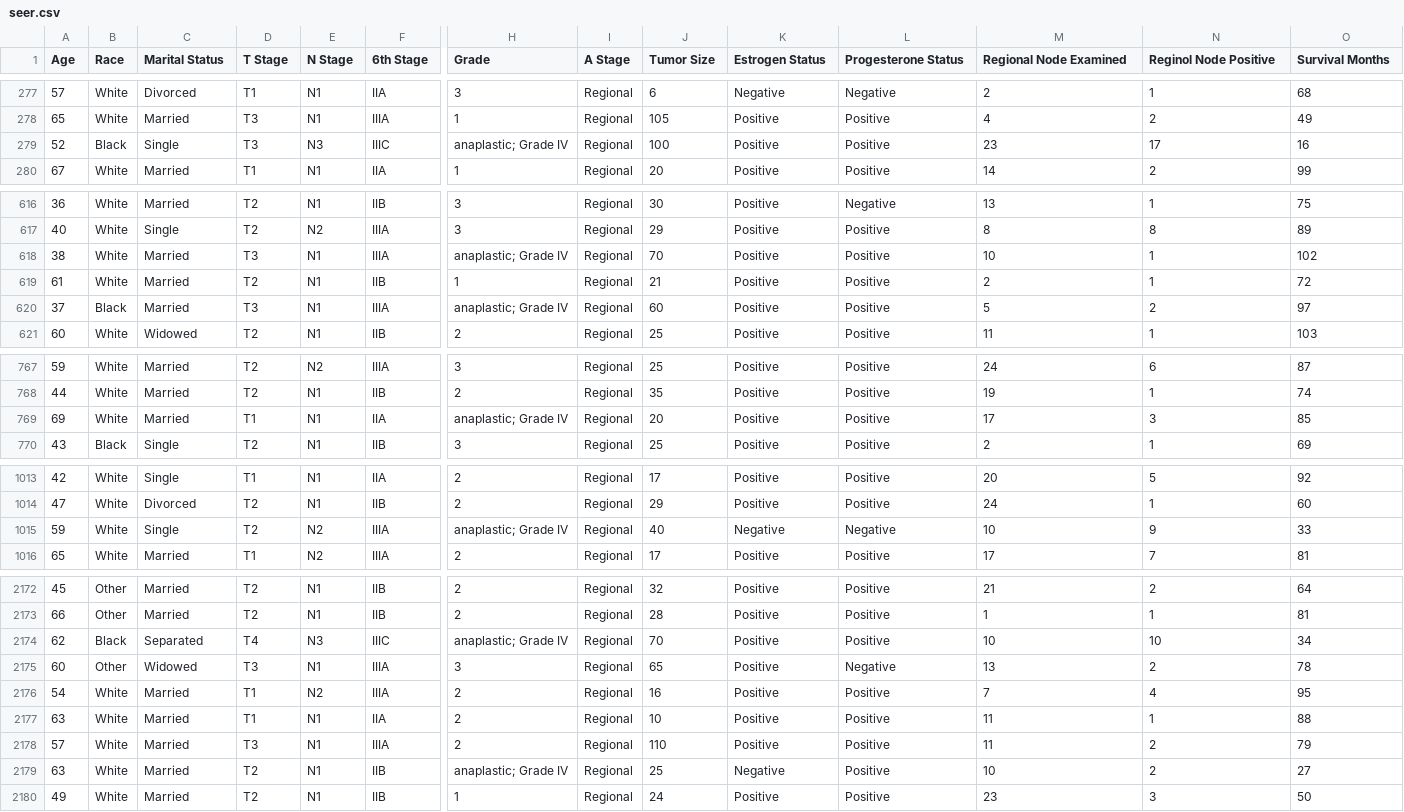
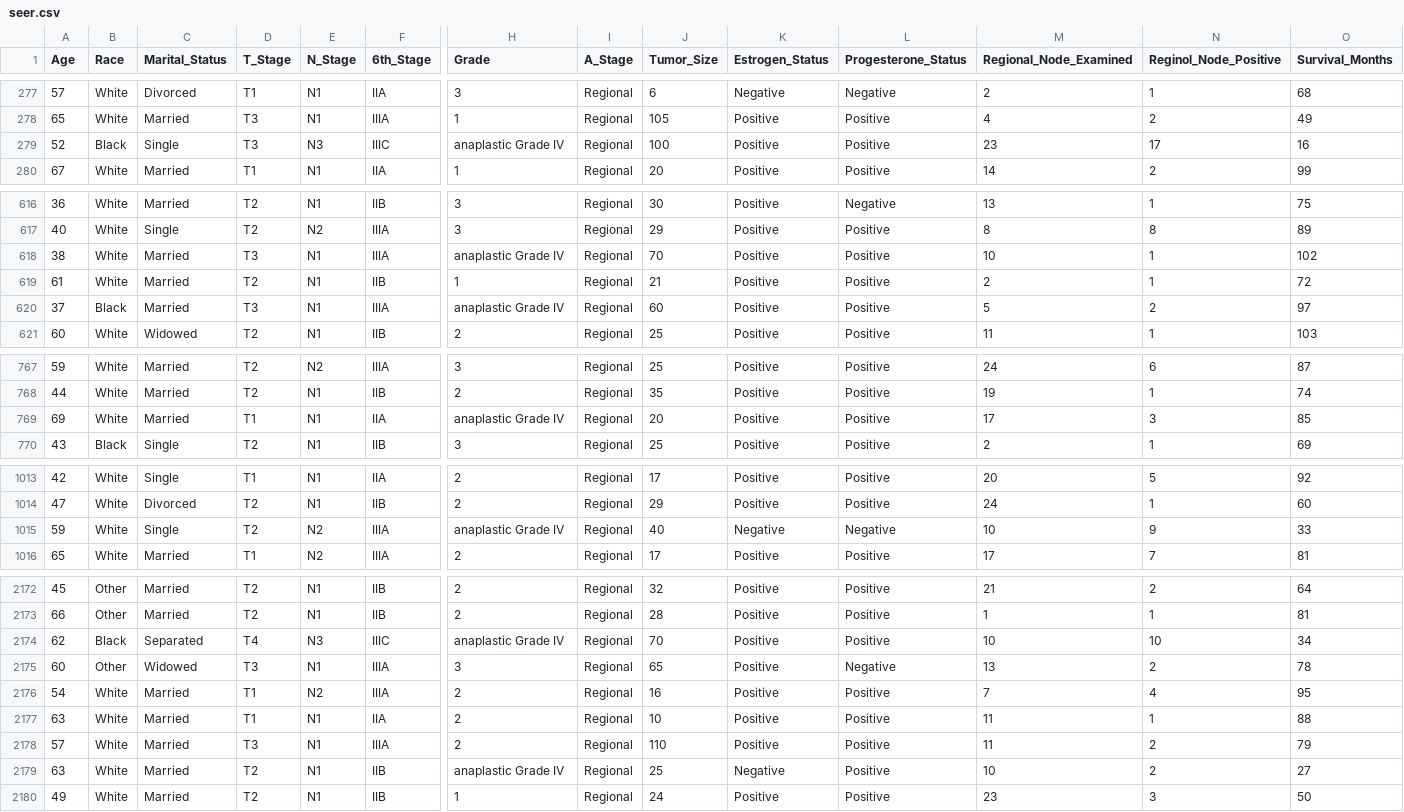
Before and after one commit to iuliivasilev/dev-survivors, a CSV file: survivors/datasets/data/seer.csv, drawn as a sheet; only a part is shown, gaps mark what is left out; the diff covers the shown part only; the diff names each change by its address in the sheet, - before the commit and + after, or states it on an @@ line.

Commit message:
Updated dataset (fixed error)

```diff
--- a/survivors/datasets/data/seer.csv
+++ b/survivors/datasets/data/seer.csv
-C1: Marital Status
+C1: Marital_Status
-D1: T Stage
+D1: T_Stage
-E1: N Stage
+E1: N_Stage
-F1: 6th Stage
+F1: 6th_Stage
-I1: A Stage
+I1: A_Stage
-J1: Tumor Size
+J1: Tumor_Size
-K1: Estrogen Status
+K1: Estrogen_Status
-L1: Progesterone Status
+L1: Progesterone_Status
-M1: Regional Node Examined
+M1: Regional_Node_Examined
-N1: Reginol Node Positive
+N1: Reginol_Node_Positive
-O1: Survival Months
+O1: Survival_Months
-H279 (Grade): anaplastic; Grade IV
+H279 (Grade): anaplastic Grade IV
-H618 (Grade): anaplastic; Grade IV
+H618 (Grade): anaplastic Grade IV
-H620 (Grade): anaplastic; Grade IV
+H620 (Grade): anaplastic Grade IV
-H769 (Grade): anaplastic; Grade IV
+H769 (Grade): anaplastic Grade IV
-H1015 (Grade): anaplastic; Grade IV
+H1015 (Grade): anaplastic Grade IV
-H2174 (Grade): anaplastic; Grade IV
+H2174 (Grade): anaplastic Grade IV
-H2179 (Grade): anaplastic; Grade IV
+H2179 (Grade): anaplastic Grade IV
```
Also changed, not shown: 12 edited cells elsewhere in this file.
